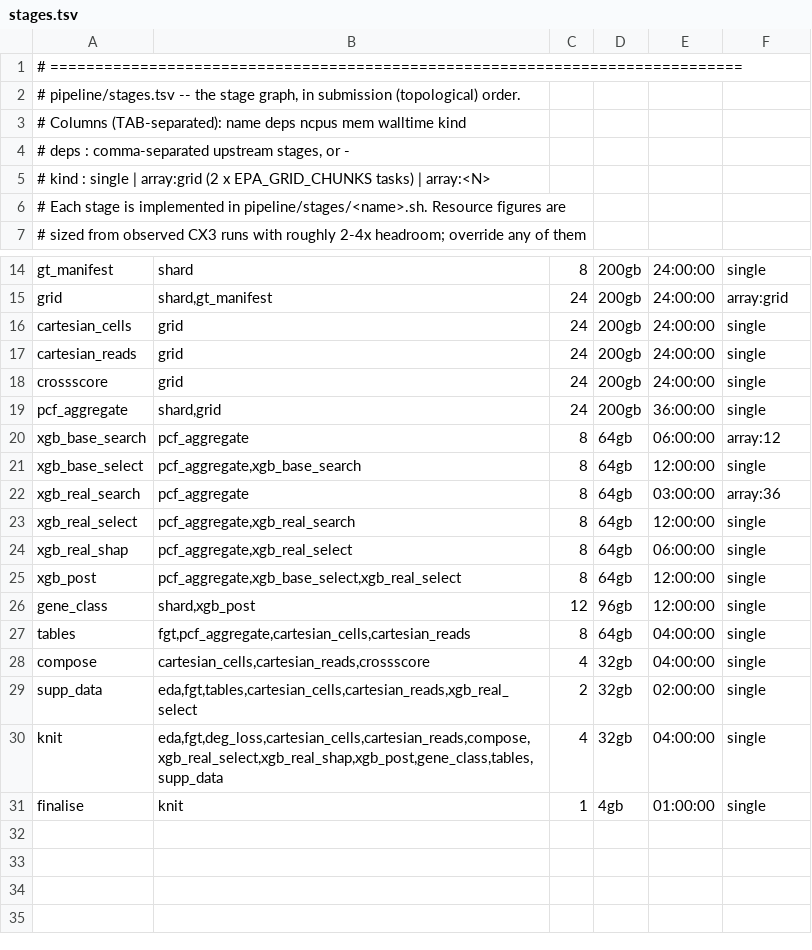
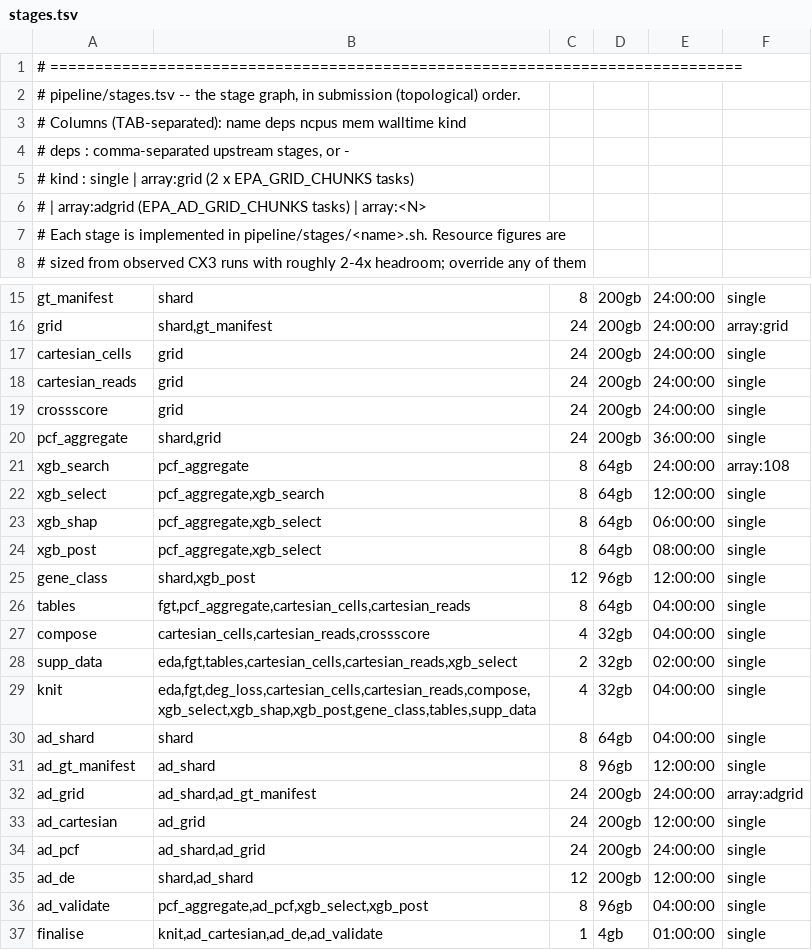
Before and after one commit to neurogenomics/Empirical_Power_Analysis, a TSV file: pipeline/stages.tsv, drawn as a sheet; only a part is shown, gaps mark what is left out.

```diff
--- a/pipeline/stages.tsv
+++ b/pipeline/stages.tsv
@@ -4,3 +4,4 @@
 #   deps : comma-separated upstream stages, or -
-#   kind : single | array:grid (2 x EPA_GRID_CHUNKS tasks) | array:<N>
+#   kind : single | array:grid (2 x EPA_GRID_CHUNKS tasks)
+#          | array:adgrid (EPA_AD_GRID_CHUNKS tasks) | array:<N>
 # Each stage is implemented in pipeline/stages/<name>.sh. Resource figures are
@@ -19,8 +20,6 @@ crossscore	grid	24	200gb	24:00:00	single
 pcf_aggregate	shard,grid	24	200gb	36:00:00	single
-xgb_base_search	pcf_aggregate	8	64gb	06:00:00	array:12
-xgb_base_select	pcf_aggregate,xgb_base_search	8	64gb	12:00:00	single
-xgb_real_search	pcf_aggregate	8	64gb	03:00:00	array:36
-xgb_real_select	pcf_aggregate,xgb_real_search	8	64gb	12:00:00	single
-xgb_real_shap	pcf_aggregate,xgb_real_select	8	64gb	06:00:00	single
-xgb_post	pcf_aggregate,xgb_base_select,xgb_real_select	8	64gb	12:00:00	single
+xgb_search	pcf_aggregate	8	64gb	24:00:00	array:108
+xgb_select	pcf_aggregate,xgb_search	8	64gb	12:00:00	single
+xgb_shap	pcf_aggregate,xgb_select	8	64gb	06:00:00	single
+xgb_post	pcf_aggregate,xgb_select	8	64gb	08:00:00	single
 gene_class	shard,xgb_post	12	96gb	12:00:00	single
@@ -28,4 +27,11 @@ tables	fgt,pcf_aggregate,cartesian_cells,cartesian_reads	8	64gb	04:00:00	single
 compose	cartesian_cells,cartesian_reads,crossscore	4	32gb	04:00:00	single
-supp_data	eda,fgt,tables,cartesian_cells,cartesian_reads,xgb_real_select	2	32gb	02:00:00	single
-knit	eda,fgt,deg_loss,cartesian_cells,cartesian_reads,compose,xgb_real_select,xgb_real_shap,xgb_post,gene_class,tables,supp_data	4	32gb	04:00:00	single
-finalise	knit	1	4gb	01:00:00	single
+supp_data	eda,fgt,tables,cartesian_cells,cartesian_reads,xgb_select	2	32gb	02:00:00	single
+knit	eda,fgt,deg_loss,cartesian_cells,cartesian_reads,compose,xgb_select,xgb_shap,xgb_post,gene_class,tables,supp_data	4	32gb	04:00:00	single
+ad_shard	shard	8	64gb	04:00:00	single
+ad_gt_manifest	ad_shard	8	96gb	12:00:00	single
+ad_grid	ad_shard,ad_gt_manifest	24	200gb	24:00:00	array:adgrid
+ad_cartesian	ad_grid	24	200gb	12:00:00	single
+ad_pcf	ad_shard,ad_grid	24	200gb	24:00:00	single
+ad_de	shard,ad_shard	12	200gb	12:00:00	single
+ad_validate	pcf_aggregate,ad_pcf,xgb_select,xgb_post	8	96gb	04:00:00	single
+finalise	knit,ad_cartesian,ad_de,ad_validate	1	4gb	01:00:00	single
```
Also changed, not shown: 59 other files.
